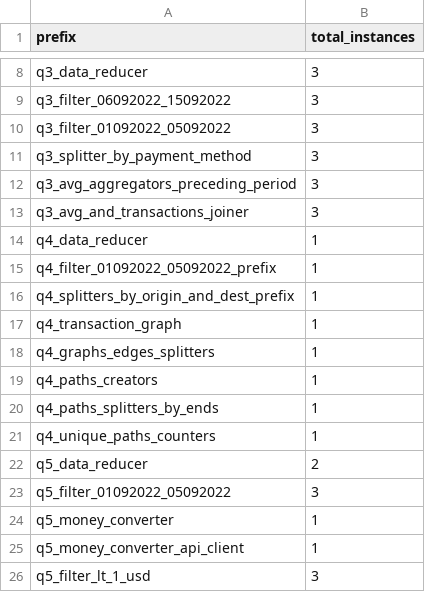
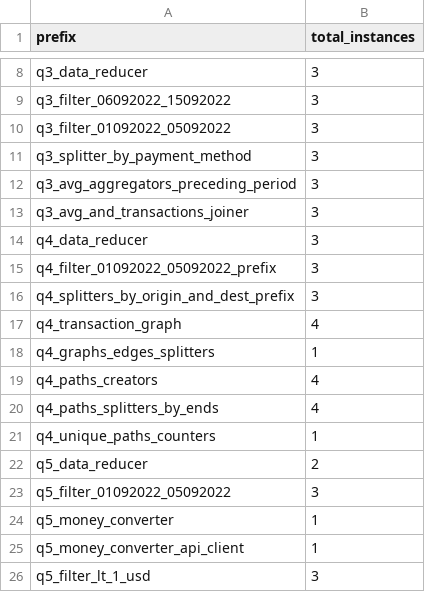
Before and after one commit to fedenemi/distributed-money-laundering-detection-system, a CSV file: docker_compose_generator/system/system_config.csv, drawn as a sheet; only a part is shown, gaps mark what is left out.

Commit message:
system working for small datasets

```diff
--- a/docker_compose_generator/system/system_config.csv
+++ b/docker_compose_generator/system/system_config.csv
@@ -13,9 +13,9 @@ q3_avg_aggregators_preceding_period,3
 q3_avg_and_transactions_joiner,3
-q4_data_reducer,1
-q4_filter_01092022_05092022_prefix,1
-q4_splitters_by_origin_and_dest_prefix,1
-q4_transaction_graph,1
+q4_data_reducer,3
+q4_filter_01092022_05092022_prefix,3
+q4_splitters_by_origin_and_dest_prefix,3
+q4_transaction_graph,4
 q4_graphs_edges_splitters,1
-q4_paths_creators,1
-q4_paths_splitters_by_ends,1
+q4_paths_creators,4
+q4_paths_splitters_by_ends,4
 q4_unique_paths_counters,1
```
Also changed, not shown: 36 other files.
